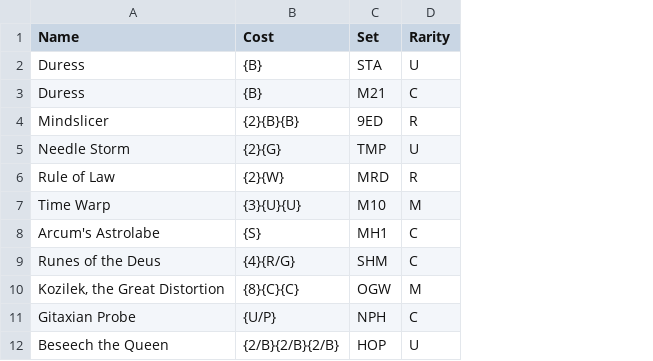
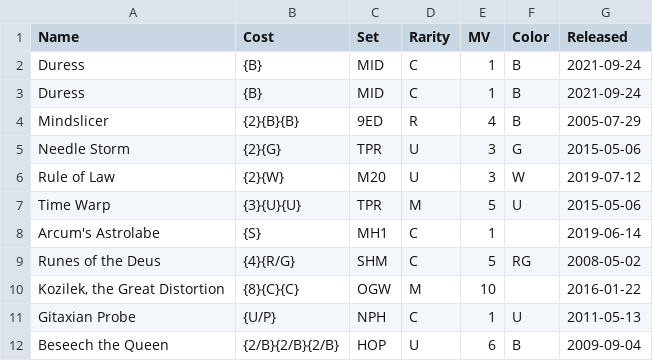
Before and after one commit to joraso/ScrollRack, a CSV file: Library/SampleCollection.csv, drawn as a sheet; the diff names each change by its address in the sheet, - before the commit and + after, or states it on an @@ line.

Commit message:
Incorporated card properties 'MV', 'Color' and 'Released' to aid in sorting.

```diff
--- a/Library/SampleCollection.csv
+++ b/Library/SampleCollection.csv
+column E (MV), rows 2-12: 1 | 1 | 4 | 3 | 3 | 5 | 1 | 5 | 10 | 1 | 6
+column F (Color), rows 2-12: B | B | B | G | W | U |  | RG |  | U | B
+column G (Released), rows 2-12: 2021-09-24 | 2021-09-24 | 2005-07-29 | 2015-05-06 | 2019-07-12 | 2015-05-06 | 2019-06-14 | 2008-05-02 | 2016-01-22 | 2011-05-13 | 2009-09-04
-C2 (Set): STA
+C2 (Set): MID
-D2 (Rarity): U
+D2 (Rarity): C
-C3 (Set): M21
+C3 (Set): MID
-C5 (Set): TMP
+C5 (Set): TPR
-C6 (Set): MRD
+C6 (Set): M20
-D6 (Rarity): R
+D6 (Rarity): U
-C7 (Set): M10
+C7 (Set): TPR
```
Also changed, not shown: 3 other files.
